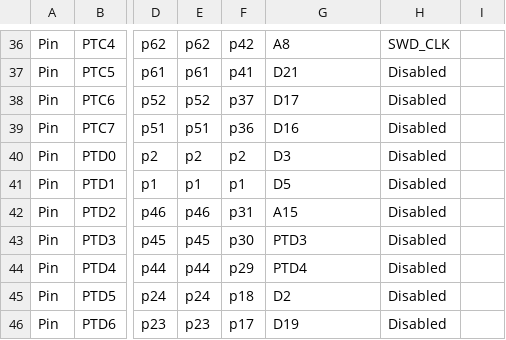
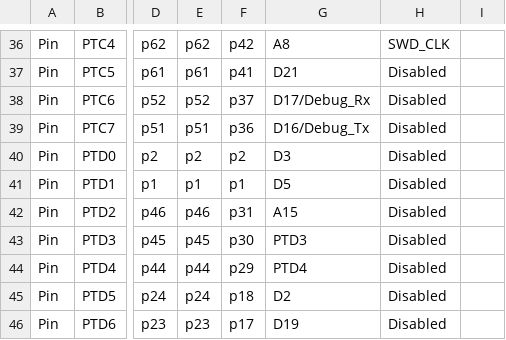
Before and after one commit to podonoghue/usbdm-eclipse-plugins, a CSV file: net.sourceforge.usbdm.deviceEditor/data/MKE06Z4.csv, drawn as a sheet; only a part is shown, gaps mark what is left out; the diff names each change by its address in the sheet, - before the commit and + after, or states it on an @@ line.

```diff
--- a/net.sourceforge.usbdm.deviceEditor/data/MKE06Z4.csv
+++ b/net.sourceforge.usbdm.deviceEditor/data/MKE06Z4.csv
-G38: D17
+G38: D17/Debug_Rx
-G39: D16
+G39: D16/Debug_Tx
```
Also changed, not shown: 29 other files.
